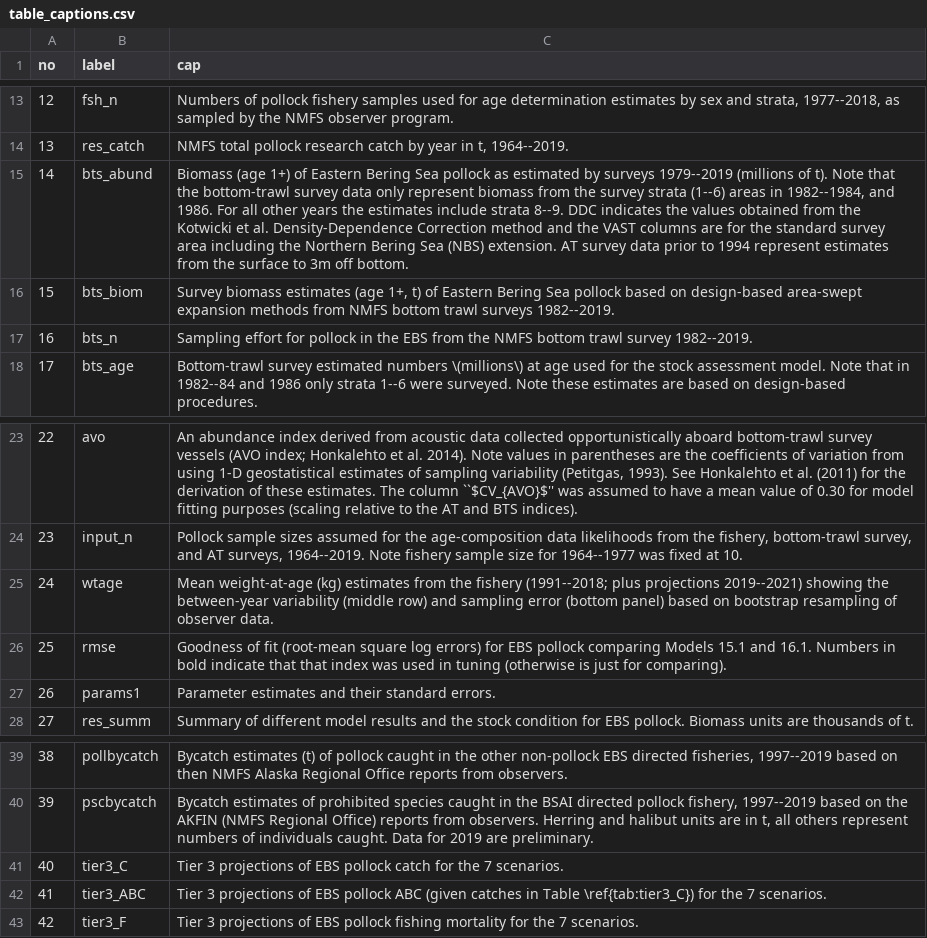
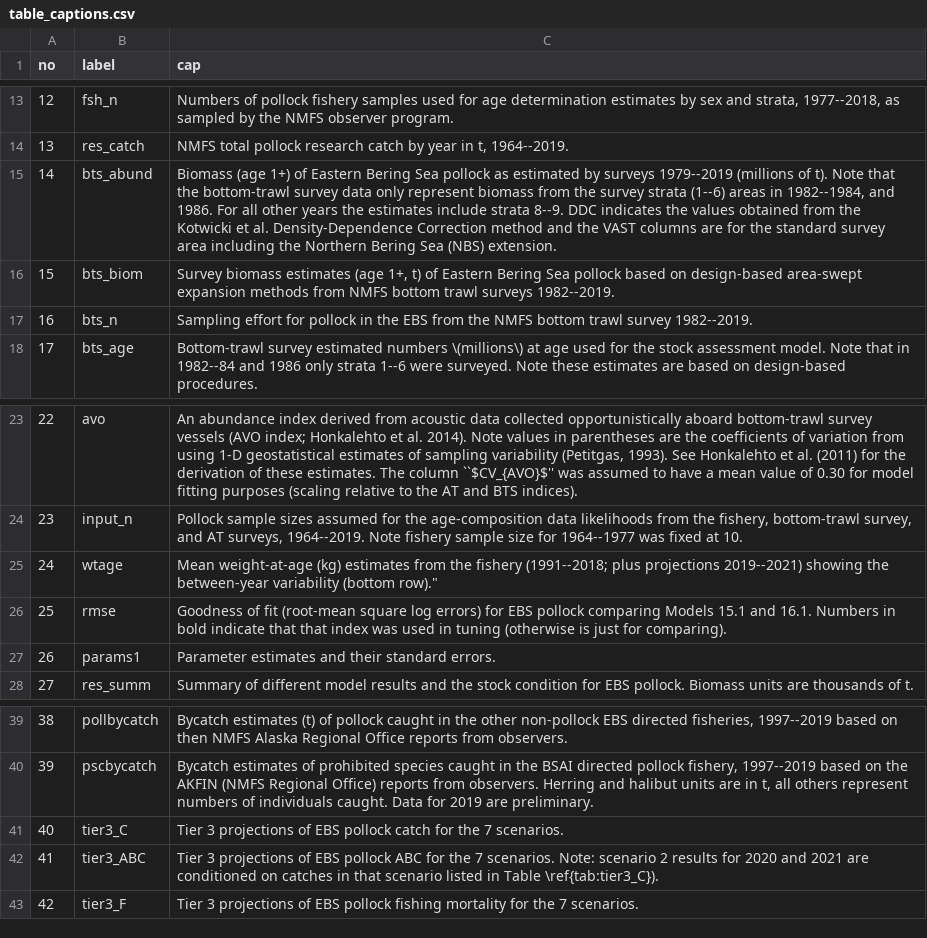
Before and after one commit to afsc-assessments/ebswp_2023, a CSV file: doc/data/table_captions.csv, drawn as a sheet; only a part is shown, gaps mark what is left out.

```diff
--- a/doc/data/table_captions.csv
+++ b/doc/data/table_captions.csv
@@ -14,3 +14,3 @@ no,label,cap
 13,res_catch,"NMFS total pollock research catch by year in t, 1964--2019."
-14,bts_abund,"Biomass (age 1+) of Eastern Bering Sea pollock as estimated by surveys 1979--2019 (millions of t). Note that the bottom-trawl survey data only represent biomass from the survey strata (1--6) areas in 1982--1984, and 1986. For all other years the estimates include strata 8--9. DDC indicates the values obtained from the Kotwicki et al. Density-Dependence Correction method and the VAST columns are for the standard survey area including the Northern Bering Sea (NBS) extension. AT survey data prior to 1994 represent estimates from the surface to 3m off bottom."
+14,bts_abund,"Biomass (age 1+) of Eastern Bering Sea pollock as estimated by surveys 1979--2019 (millions of t). Note that the bottom-trawl survey data only represent biomass from the survey strata (1--6) areas in 1982--1984, and 1986. For all other years the estimates include strata 8--9. DDC indicates the values obtained from the Kotwicki et al. Density-Dependence Correction method and the VAST columns are for the standard survey area including the Northern Bering Sea (NBS) extension. "
 15,bts_biom,"Survey biomass estimates (age 1+, t) of Eastern Bering Sea pollock based on  design-based area-swept expansion methods from NMFS bottom trawl surveys 1982--2019."
@@ -24,3 +24,3 @@ no,label,cap
 23,input_n,"Pollock sample sizes assumed for the age-composition data likelihoods from the fishery, bottom-trawl survey, and AT surveys, 1964--2019. Note fishery sample size for 1964--1977 was fixed at 10."
-24,wtage,Mean weight-at-age (kg) estimates from the fishery (1991--2018; plus projections 2019--2021) showing the between-year variability (middle row) and sampling error (bottom panel) based on bootstrap resampling of observer data.
+24,wtage,Mean weight-at-age (kg) estimates from the fishery (1991--2018; plus projections 2019--2021) showing the between-year variability (bottom row)."
 25,rmse,Goodness of fit (root-mean square log errors) for EBS pollock comparing Models 15.1 and 16.1. Numbers in bold indicate that that index was used in tuning (otherwise is just for comparing).
@@ -41,3 +41,3 @@ no,label,cap
 40,tier3_C,Tier 3 projections of EBS pollock catch for the 7 scenarios.
-41,tier3_ABC,Tier 3 projections of EBS pollock ABC (given catches in Table \ref{tab:tier3_C}) for the 7 scenarios.
+41,tier3_ABC,Tier 3 projections of EBS pollock ABC for the 7 scenarios. Note: scenario 2 results for 2020 and 2021 are conditioned on catches in that scenario listed in Table \ref{tab:tier3_C}).
 42,tier3_F,Tier 3 projections of EBS pollock fishing mortality for the 7 scenarios.
```
Also changed, not shown: doc/data/fig_captions.csv, doc/data/mohnrho.csv, 48 other files.
